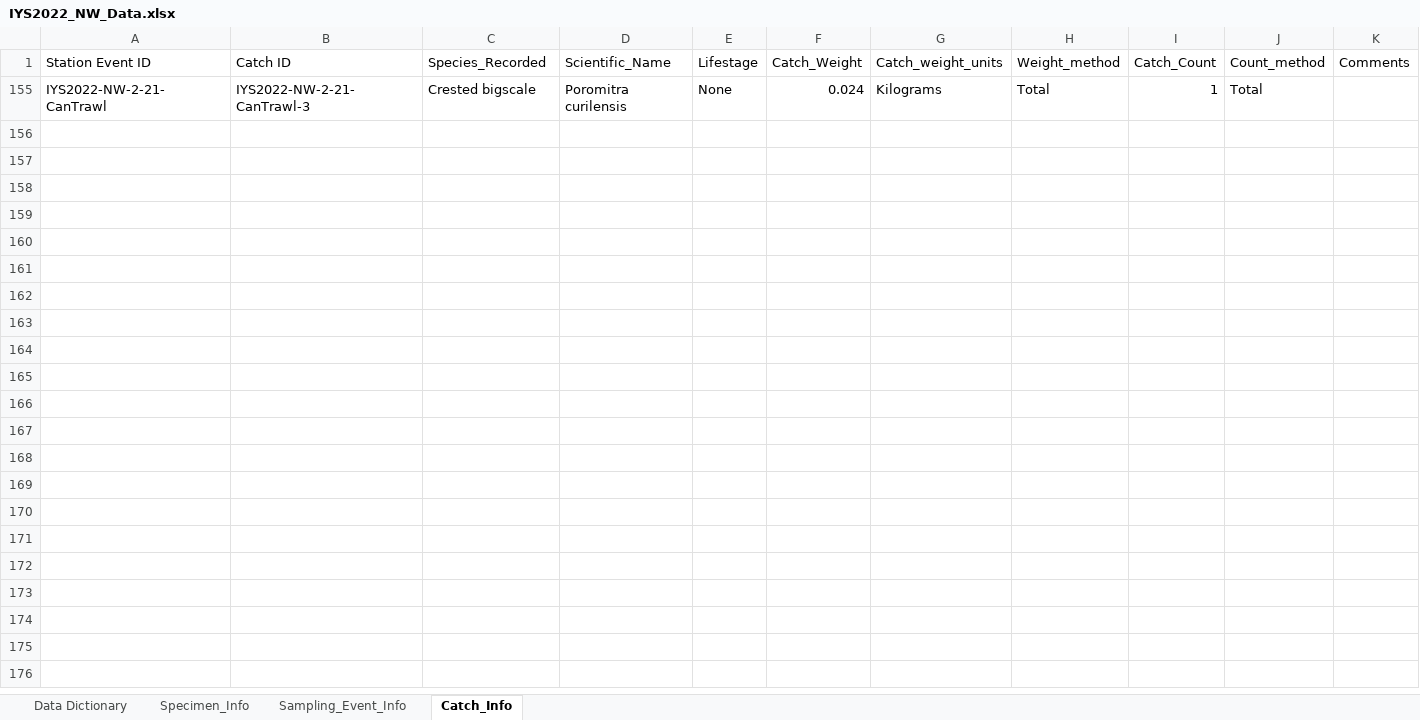
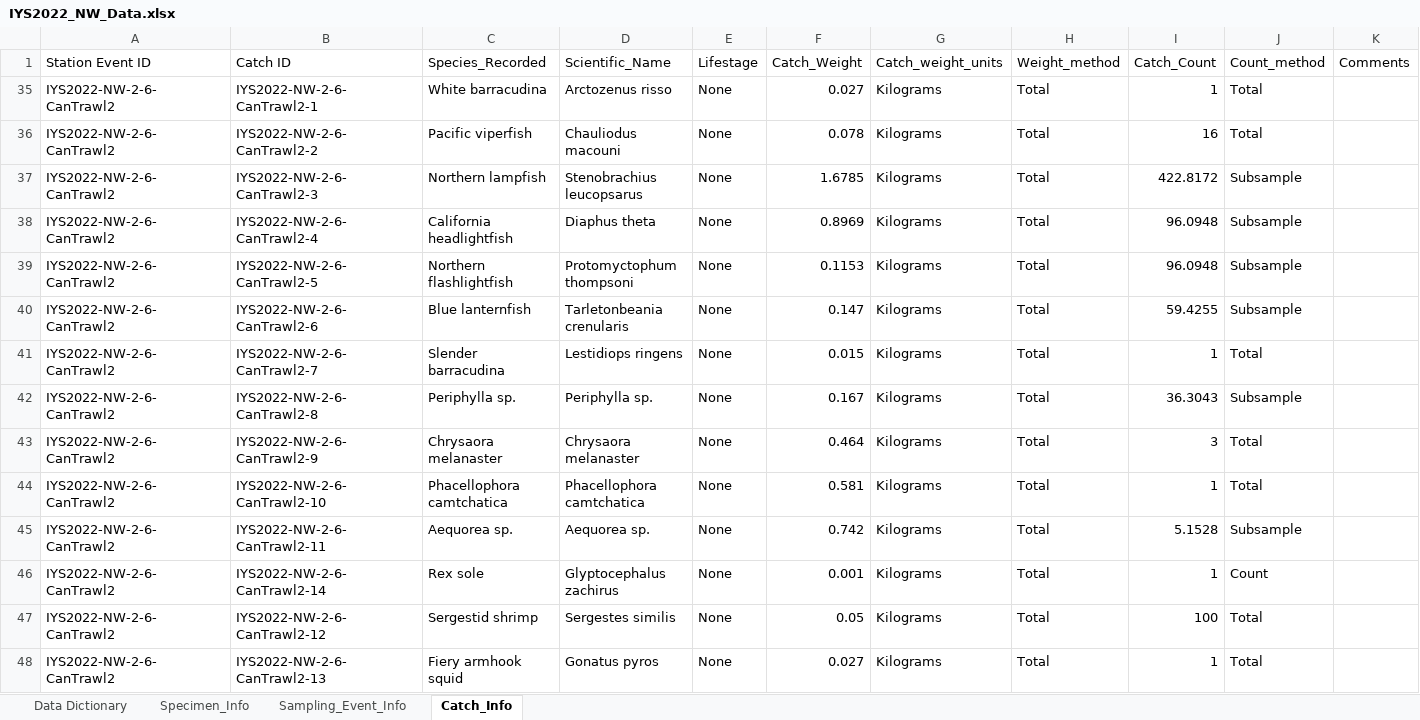
Before and after one commit to international-year-of-the-salmon/IYS-Integrated-Data-Collection, an Excel workbook: input_datasets/IYS2022_NW_Data.xlsx, sheet Catch_Info, drawn as a sheet; values as stored, in another font and other column widths than the file's, no borders; addresses are those after the commit; the diff names each change by its address in the sheet, - before the commit and + after, or states it on an @@ line.

```diff
--- a/input_datasets/IYS2022_NW_Data.xlsx (sheet Catch_Info)
+++ b/input_datasets/IYS2022_NW_Data.xlsx (sheet Catch_Info)
-A35 (Station Event ID): IYS2022-NW-2-21-CanTrawl
+A35 (Station Event ID): IYS2022-NW-2-6-CanTrawl2
-B35 (Catch ID): IYS2022-NW-2-21-CanTrawl-3
+B35 (Catch ID): IYS2022-NW-2-6-CanTrawl2-1
-C35 (Species_Recorded): Crested bigscale
+C35 (Species_Recorded): White barracudina
-D35 (Scientific_Name): Poromitra curilensis
+D35 (Scientific_Name): Arctozenus risso
-F35 (Catch_Weight): 0.024
+F35 (Catch_Weight): 0.027
@@ row 36 unhidden: IYS2022-NW-2-6-CanTrawl2 | IYS2022-NW-2-6-CanTrawl2-2 | Pacific viperfish | Chauliodus macouni | None | 0.078 | Kilograms | Total | 16 | Total @@
+row 37: IYS2022-NW-2-6-CanTrawl2 | IYS2022-NW-2-6-CanTrawl2-3 | Northern lampfish | Stenobrachius leucopsarus | None | 1.6785 | Kilograms | Total | 422.8172 | Subsample
+row 38: IYS2022-NW-2-6-CanTrawl2 | IYS2022-NW-2-6-CanTrawl2-4 | California headlightfish | Diaphus theta | None | 0.8969 | Kilograms | Total | 96.0948 | Subsample
+row 39: IYS2022-NW-2-6-CanTrawl2 | IYS2022-NW-2-6-CanTrawl2-5 | Northern flashlightfish | Protomyctophum thompsoni | None | 0.1153 | Kilograms | Total | 96.0948 | Subsample
+row 40: IYS2022-NW-2-6-CanTrawl2 | IYS2022-NW-2-6-CanTrawl2-6 | Blue lanternfish | Tarletonbeania crenularis | None | 0.147 | Kilograms | Total | 59.4255 | Subsample
@@ row 41 unhidden: IYS2022-NW-2-6-CanTrawl2 | IYS2022-NW-2-6-CanTrawl2-7 | Slender barracudina | Lestidiops ringens | None | 0.015 | Kilograms | Total | 1 | Total @@
+row 42: IYS2022-NW-2-6-CanTrawl2 | IYS2022-NW-2-6-CanTrawl2-8 | Periphylla sp. | Periphylla sp. | None | 0.167 | Kilograms | Total | 36.3043 | Subsample
@@ row 43 unhidden: IYS2022-NW-2-6-CanTrawl2 | IYS2022-NW-2-6-CanTrawl2-9 | Chrysaora melanaster | Chrysaora melanaster | None | 0.464 | Kilograms | Total | 3 | Total @@
@@ row 44 unhidden: IYS2022-NW-2-6-CanTrawl2 | IYS2022-NW-2-6-CanTrawl2-10 | Phacellophora camtchatica | Phacellophora camtchatica | None | 0.581 | Kilograms | Total | 1 | Total @@
+row 45: IYS2022-NW-2-6-CanTrawl2 | IYS2022-NW-2-6-CanTrawl2-11 | Aequorea sp. | Aequorea sp. | None | 0.742 | Kilograms | Total | 5.1528 | Subsample
+row 46: IYS2022-NW-2-6-CanTrawl2 | IYS2022-NW-2-6-CanTrawl2-14 | Rex sole | Glyptocephalus zachirus | None | 0.001 | Kilograms | Total | 1 | Count
@@ row 47 unhidden: IYS2022-NW-2-6-CanTrawl2 | IYS2022-NW-2-6-CanTrawl2-12 | Sergestid shrimp | Sergestes similis | None | 0.05 | Kilograms | Total | 100 | Total @@
@@ row 48 unhidden: IYS2022-NW-2-6-CanTrawl2 | IYS2022-NW-2-6-CanTrawl2-13 | Fiery armhook squid | Gonatus pyros | None | 0.027 | Kilograms | Total | 1 | Total @@
```
Also changed, not shown: sheet Specimen_Info, sheet Sampling_Event_Info, sheet Data Dictionary, hidden cells, 11 other files.
